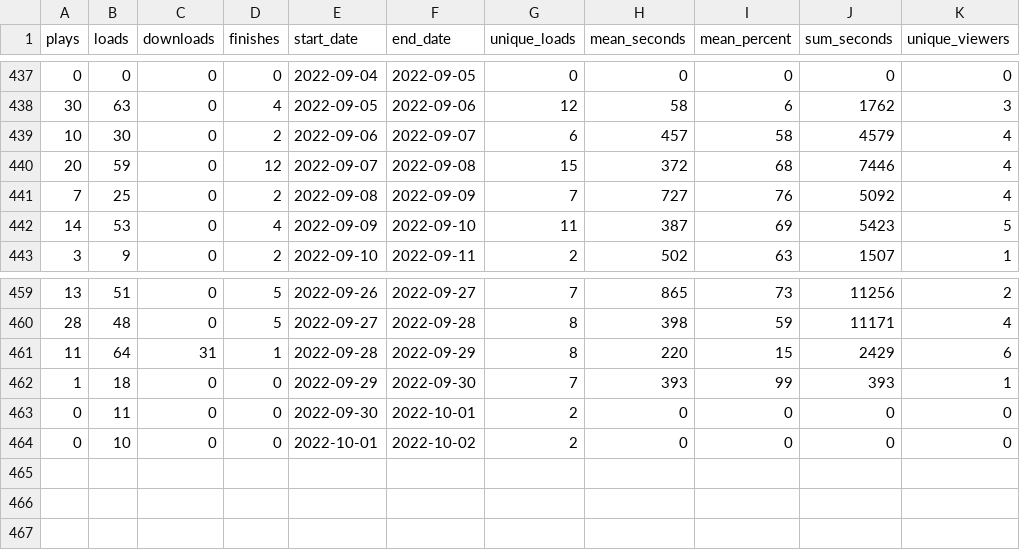
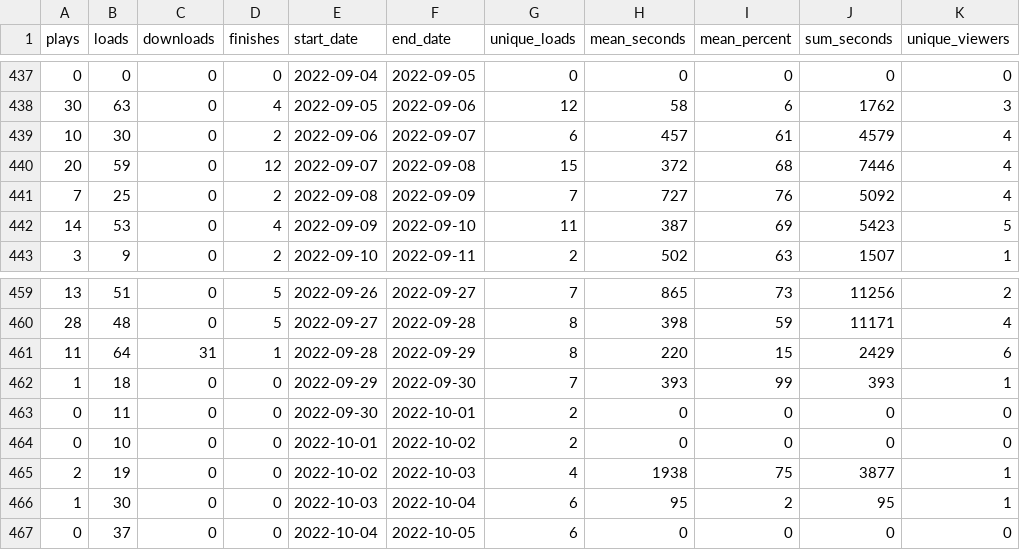
Before and after one commit to adamoxford/adh_twiiter, a CSV file: dateData.csv, drawn as a sheet; only a part is shown, gaps mark what is left out; the diff names each change by its address in the sheet, - before the commit and + after, or states it on an @@ line.

```diff
--- a/dateData.csv
+++ b/dateData.csv
-I439 (mean_percent): 58
+I439 (mean_percent): 61
+row 465: 2 | 19 | 0 | 0 | 2022-10-02 | 2022-10-03 | 4 | 1938 | 75 | 3877 | 1
+row 466: 1 | 30 | 0 | 0 | 2022-10-03 | 2022-10-04 | 6 | 95 | 2 | 95 | 1
+row 467: 0 | 37 | 0 | 0 | 2022-10-04 | 2022-10-05 | 6 | 0 | 0 | 0 | 0
```
Also changed, not shown: dayTweets.csv, sourceData.csv, 5 other files.
